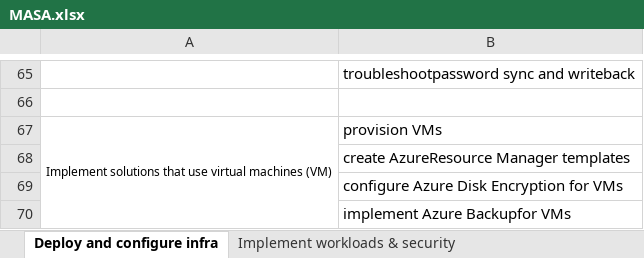
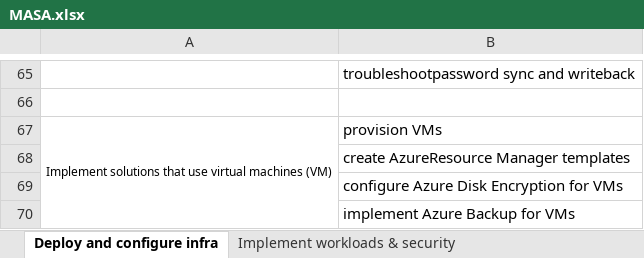
Before and after one commit to kumarsumit1/masa, an Excel workbook: MASA.xlsx, sheet Deploy and configure infra, drawn as a sheet; only a part is shown, gaps mark what is left out; values as stored, in another font and other column widths than the file's, no borders; the diff names each change by its address in the sheet, - before the commit and + after, or states it on an @@ line.

```diff
--- a/MASA.xlsx (sheet Deploy and configure infra)
+++ b/MASA.xlsx (sheet Deploy and configure infra)
-B70: implement Azure Backupfor VMs
+B70: implement Azure Backup for VMs
```
Also changed, not shown: 23 other files.
